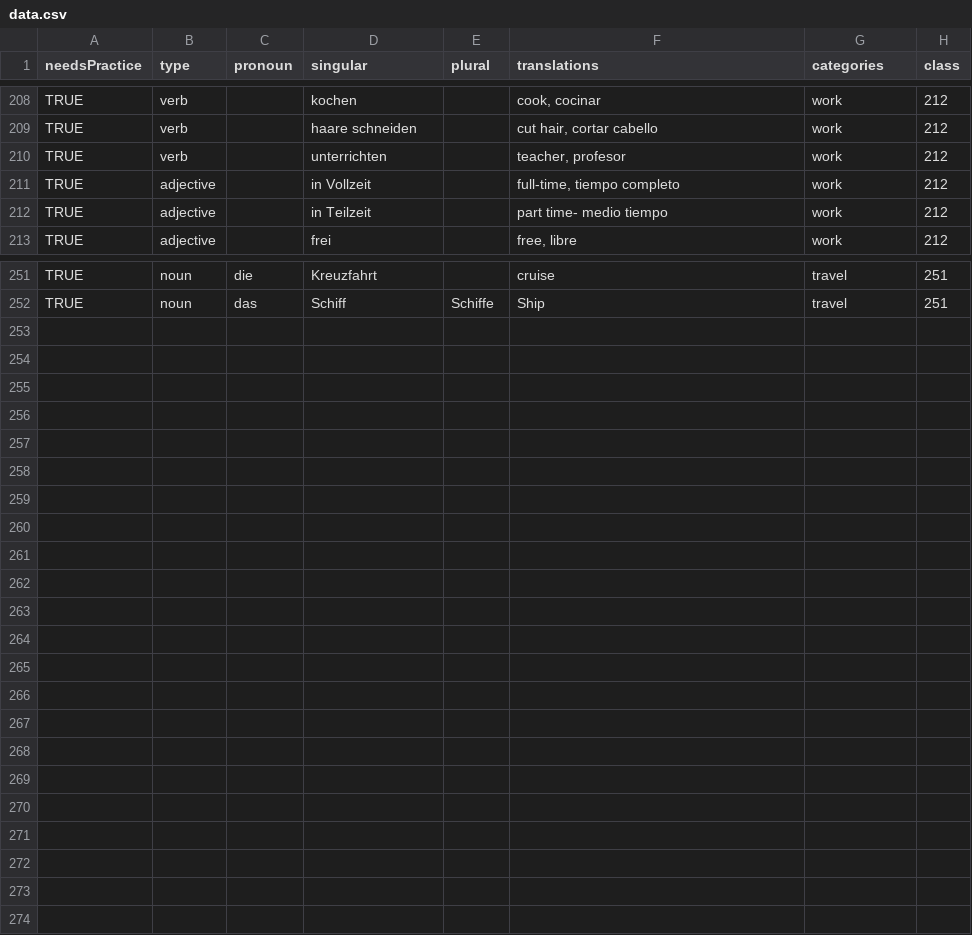
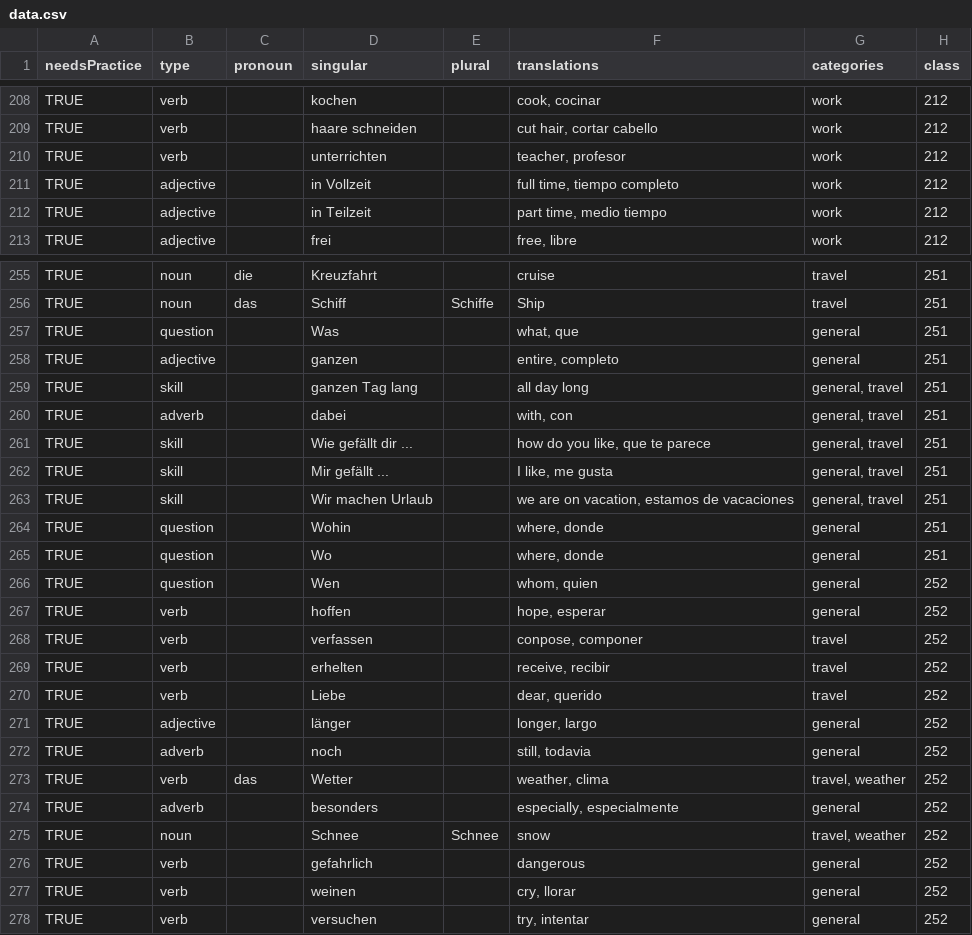
Before and after one commit to maledr5/flash-cards, a CSV file: src/vocabulary/data.csv, drawn as a sheet; only a part is shown, gaps mark what is left out; the diff covers the shown part only.

```diff
--- a/src/vocabulary/data.csv
+++ b/src/vocabulary/data.csv
@@ -210,4 +210,4 @@ TRUE,verb,,haare schneiden,,"cut hair, cortar cabello",work,212
 TRUE,verb,,unterrichten,,"teacher, profesor",work,212
-TRUE,adjective,,in Vollzeit,,"full-time, tiempo completo",work,212
-TRUE,adjective,,in Teilzeit,,part time- medio tiempo,work,212
+TRUE,adjective,,in Vollzeit,,"full time, tiempo completo",work,212
+TRUE,adjective,,in Teilzeit,,"part time, medio tiempo",work,212
 TRUE,adjective,,frei,,"free, libre",work,212
@@ -252 +256,23 @@ TRUE,noun,die,Kreuzfahrt,,cruise,travel,251
 TRUE,noun,das,Schiff,Schiffe,Ship,travel,251
+TRUE,question,,Was,,"what, que",general,251
+TRUE,adjective,,ganzen,,"entire, completo",general,251
+TRUE,skill,,ganzen Tag lang,,all day long,"general, travel",251
+TRUE,adverb,,dabei,,"with, con","general, travel",251
+TRUE,skill,,Wie gefällt dir ...,,"how do you like, que te parece","general, travel",251
+TRUE,skill,,Mir gefällt ...,,"I like, me gusta","general, travel",251
+TRUE,skill,,Wir machen Urlaub,,"we are on vacation, estamos de vacaciones","general, travel",251
+TRUE,question,,Wohin,,"where, donde",general,251
+TRUE,question,,Wo,,"where, donde",general,251
+TRUE,question,,Wen,,"whom, quien",general,252
+TRUE,verb,,hoffen,,"hope, esperar",general,252
+TRUE,verb,,verfassen,,"conpose, componer",travel,252
+TRUE,verb,,erhelten,,"receive, recibir",travel,252
+TRUE,verb,,Liebe,,"dear, querido",travel,252
+TRUE,adjective,,länger,,"longer, largo",general,252
+TRUE,adverb,,noch,,"still, todavia",general,252
+TRUE,verb,das,Wetter,,"weather, clima","travel, weather",252
+TRUE,adverb,,besonders,,"especially, especialmente",general,252
+TRUE,noun,,Schnee,Schnee,snow,"travel, weather",252
+TRUE,verb,,gefahrlich,,dangerous,general,252
+TRUE,verb,,weinen,,"cry, llorar",general,252
+TRUE,verb,,versuchen,,"try, intentar",general,252
```
Also changed, not shown: 4 added rows and 20 edited cells elsewhere in this file, 2 other files.
